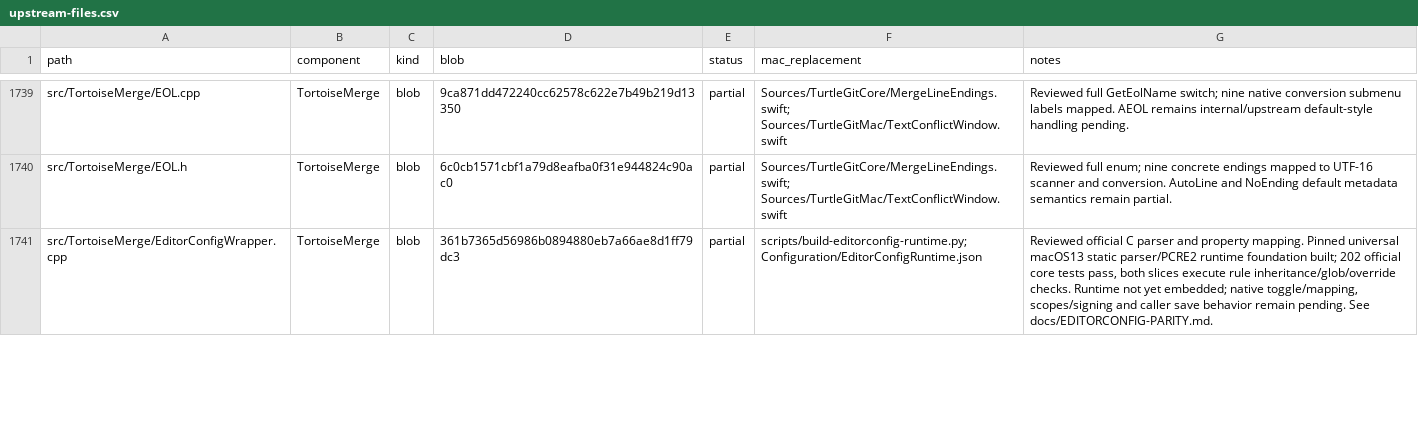
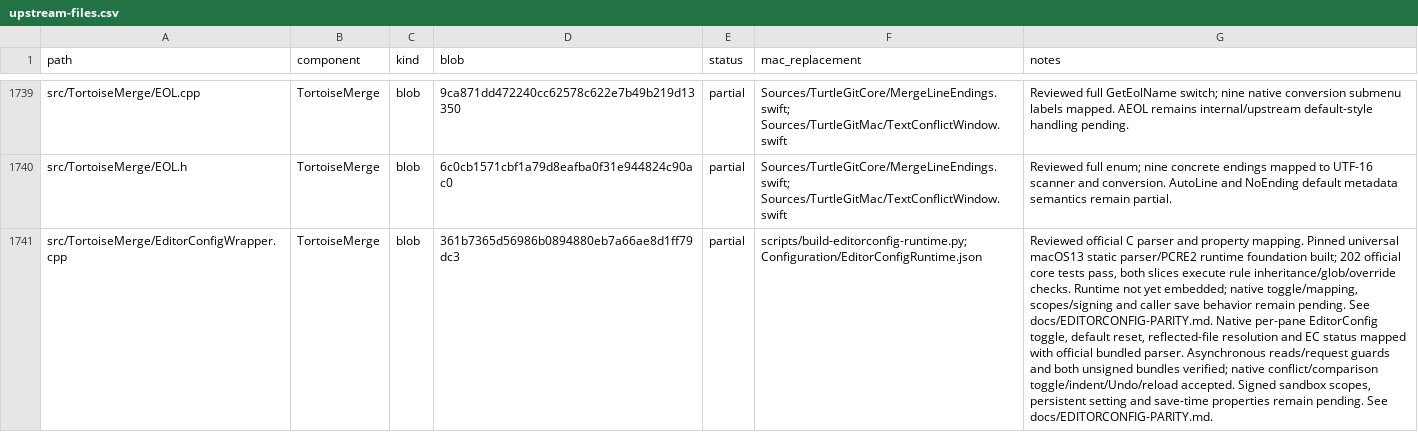
Before and after one commit to jfk-solutions/turtle-git-mac, a CSV file: docs/upstream-files.csv, drawn as a sheet; only a part is shown, gaps mark what is left out; the diff covers the shown part only; the diff names each change by its address in the sheet, - before the commit and + after, or states it on an @@ line.

Commit message:
Embed official EditorConfig parser and wire independent native pane controls

```diff
--- a/docs/upstream-files.csv
+++ b/docs/upstream-files.csv
-G1741 (notes): …See docs/EDITORCONFIG-PARITY.md.
+G1741 (notes): …See docs/EDITORCONFIG-PARITY.md. Native per-pane EditorConfig toggle, default reset, reflected-file resolution and EC status mapped with official bundled parser. Asynchronous reads/request guards and both unsigned bundles verified; native conflict/comparison toggle/indent/Undo/reload accepted. Signed sandbox scopes, persistent setting and save-time properties remain pending. See docs/EDITORCONFIG-PARITY.md.
```
Also changed, not shown: 3 edited cells elsewhere in this file, 17 other files.
